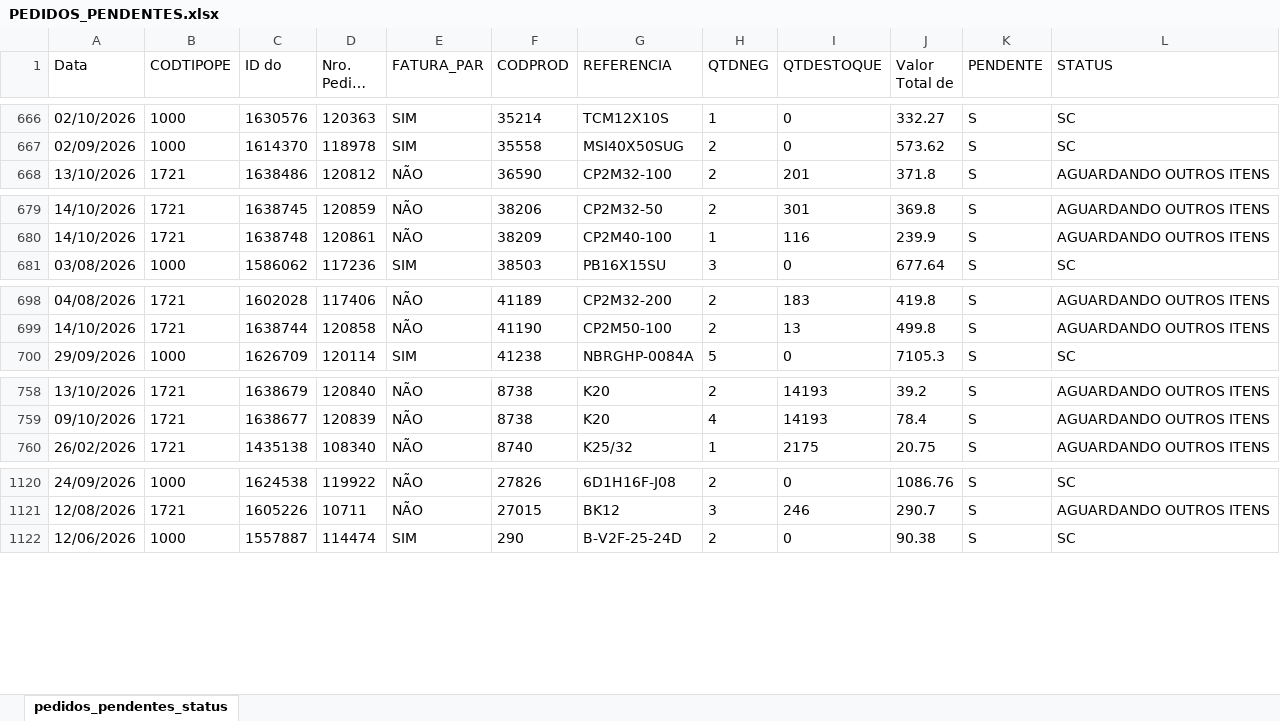
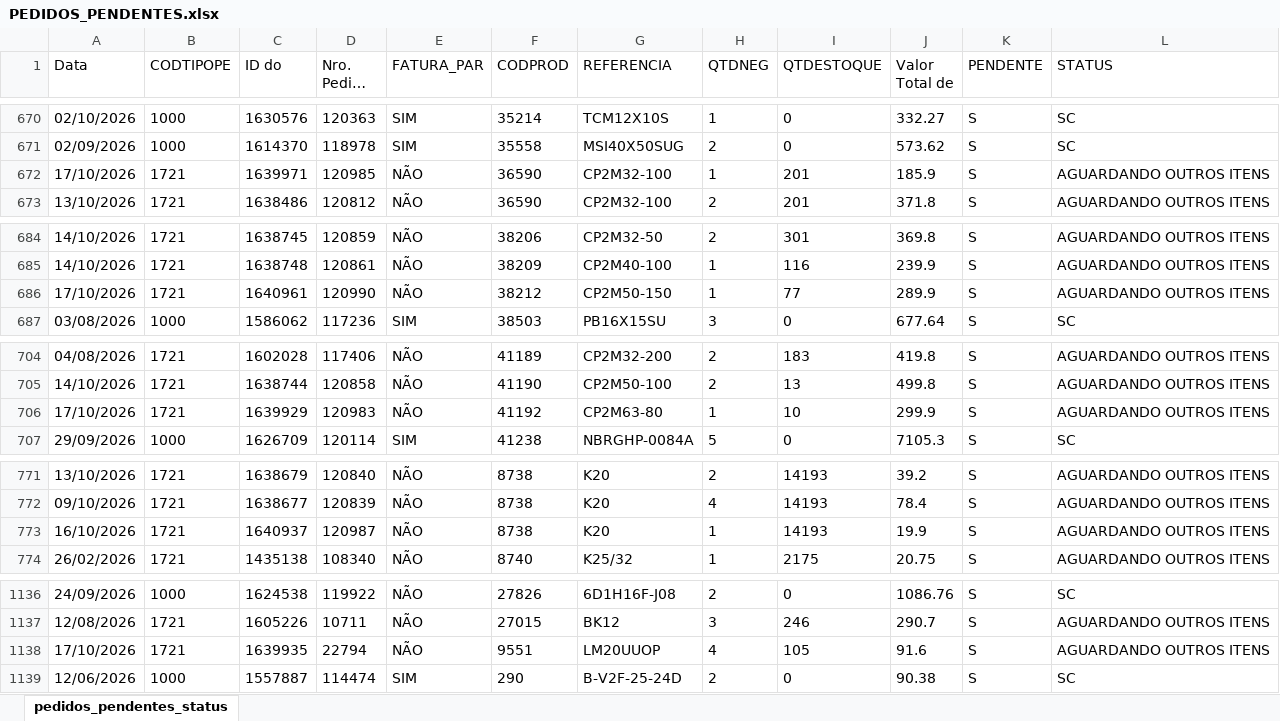
Before and after one commit to ghpcimp-wq/itens-pendentes, an Excel workbook: data/PEDIDOS_PENDENTES.xlsx, sheet pedidos_pendentes_status, drawn as a sheet; only a part is shown, gaps mark what is left out; long unchanged cells end in …; values as stored, in another font and other column widths than the file's, no borders; charts and pictures not drawn; the diff covers the shown part only; the diff names each change by its address in the sheet, - before the commit and + after, or states it on an @@ line.

Commit message:
Atualiza pedidos pendentes 18/10/2026 22:01

```diff
--- a/data/PEDIDOS_PENDENTES.xlsx (sheet pedidos_pendentes_status)
+++ b/data/PEDIDOS_PENDENTES.xlsx (sheet pedidos_pendentes_status)
+row 672: 17/10/2026 | 1721 | 1639971 | 120985 | NÃO | 36590 | CP2M32-100 | 1 | 201 | 185.9 | S | AGUARDANDO OUTROS ITENS
+row 686: 17/10/2026 | 1721 | 1640961 | 120990 | NÃO | 38212 | CP2M50-150 | 1 | 77 | 289.9 | S | AGUARDANDO OUTROS ITENS
+row 706: 17/10/2026 | 1721 | 1639929 | 120983 | NÃO | 41192 | CP2M63-80 | 1 | 10 | 299.9 | S | AGUARDANDO OUTROS ITENS
+row 773: 16/10/2026 | 1721 | 1640937 | 120987 | NÃO | 8738 | K20 | 1 | 14193 | 19.9 | S | AGUARDANDO OUTROS ITENS
+row 1138: 17/10/2026 | 1721 | 1639935 | 22794 | NÃO | 9551 | LM20UUOP | 4 | 105 | 91.6 | S | AGUARDANDO OUTROS ITENS
```
Also changed, not shown: 13 added rows elsewhere in this sheet.
